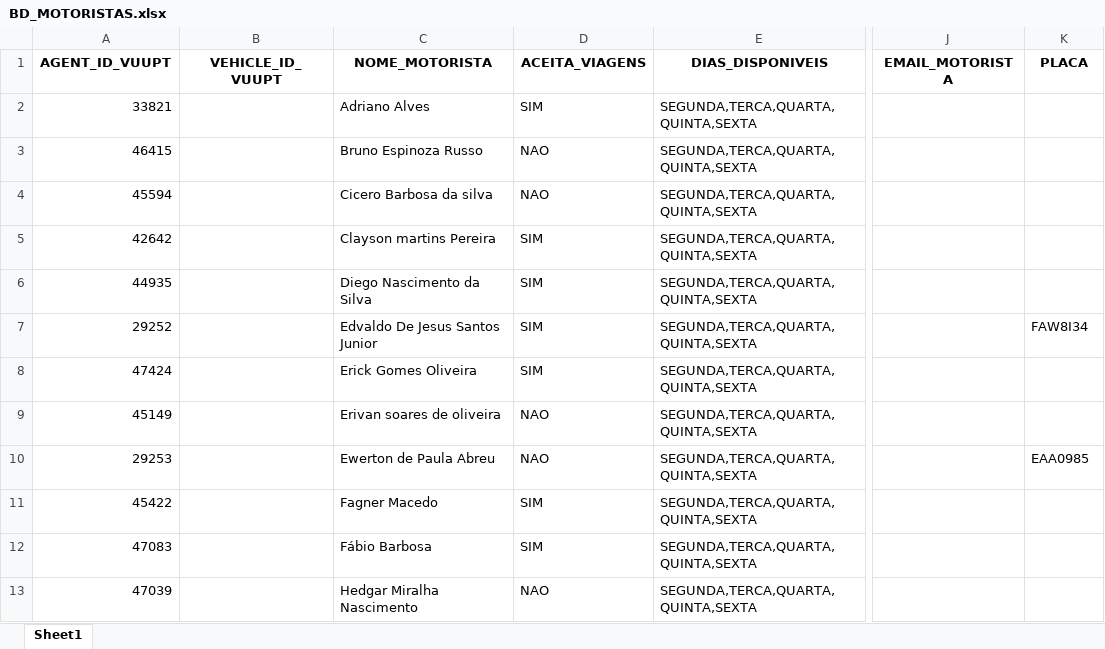
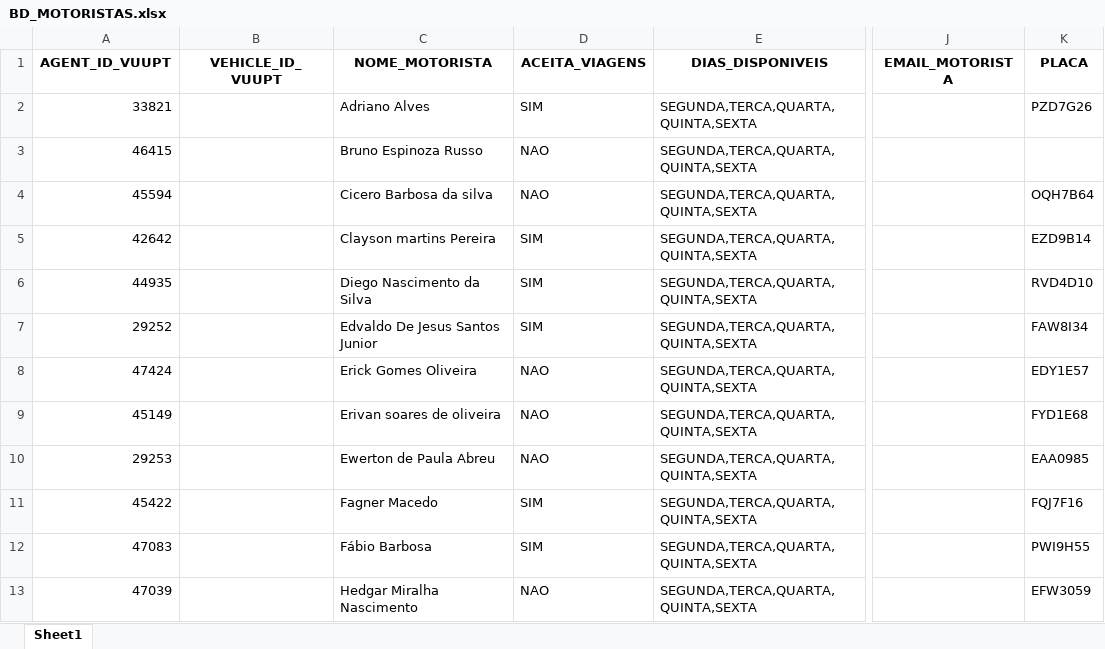
Before and after one commit to hmacol/stokki-eventos-agent, an Excel workbook: dados/BD_MOTORISTAS.xlsx, sheet Sheet1, drawn as a sheet; only a part is shown, gaps mark what is left out; values as stored, in another font and other column widths than the file's, no borders; the diff covers the shown part only; the diff names each change by its address in the sheet, - before the commit and + after, or states it on an @@ line.

Commit message:
modified:   dados/BD_MOTORISTAS.xlsx

```diff
--- a/dados/BD_MOTORISTAS.xlsx (sheet Sheet1)
+++ b/dados/BD_MOTORISTAS.xlsx (sheet Sheet1)
-K2 (PLACA): (empty)
+K2 (PLACA): PZD7G26
-K4 (PLACA): (empty)
+K4 (PLACA): OQH7B64
-K5 (PLACA): (empty)
+K5 (PLACA): EZD9B14
-K6 (PLACA): (empty)
+K6 (PLACA): RVD4D10
-D8 (ACEITA_VIAGENS): SIM
+D8 (ACEITA_VIAGENS): NAO
-K8 (PLACA): (empty)
+K8 (PLACA): EDY1E57
-K9 (PLACA): (empty)
+K9 (PLACA): FYD1E68
-K11 (PLACA): (empty)
+K11 (PLACA): FQJ7F16
-K12 (PLACA): (empty)
+K12 (PLACA): PWI9H55
-K13 (PLACA): (empty)
+K13 (PLACA): EFW3059
```
Also changed, not shown: 1 added row, 1 removed row and 11 edited cells elsewhere in this sheet.
